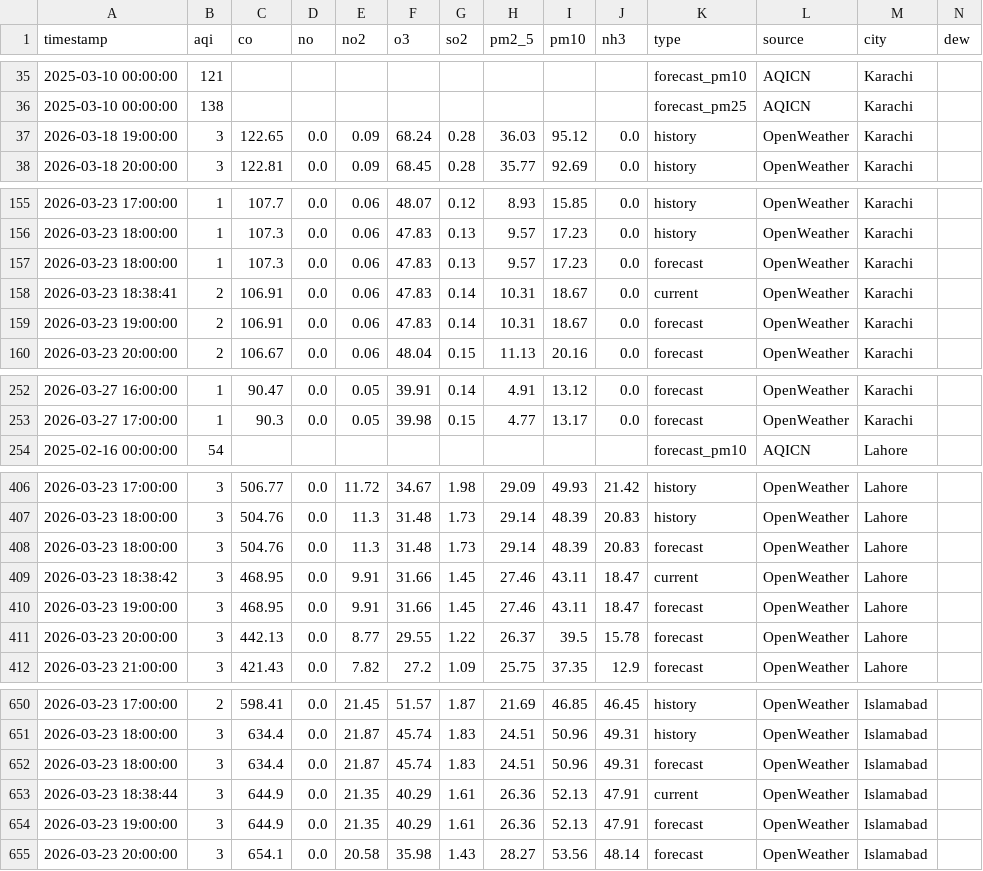
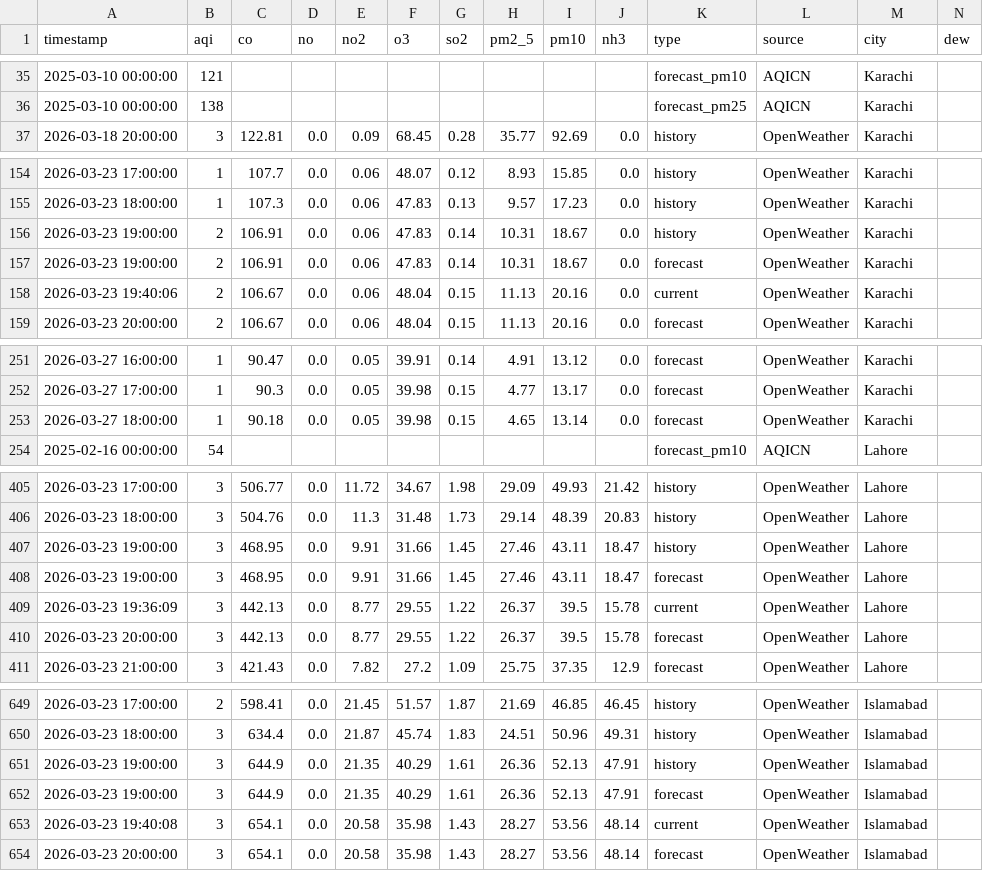
Before and after one commit to Javeria-Motiwala/AQI, a CSV file: data/pakistan_aqi_full.csv, drawn as a sheet; only a part is shown, gaps mark what is left out; removed rows and columns are numbered as before the commit, all else as after; rows hold the shown columns only; the diff covers the shown part only; the diff names each change by its address in the sheet, - before the commit and + after, or states it on an @@ line.

```diff
--- a/data/pakistan_aqi_full.csv
+++ b/data/pakistan_aqi_full.csv
-row 37: 2026-03-18 19:00:00 | 3 | 122.65 | 0.0 | 0.09 | 68.24 | 0.28 | 36.03 | 95.12 | 0.0 | history | OpenWeather | Karachi
-row 157: 2026-03-23 18:00:00 | 1 | 107.3 | 0.0 | 0.06 | 47.83 | 0.13 | 9.57 | 17.23 | 0.0 | forecast | OpenWeather | Karachi
-A156 (timestamp): 2026-03-23 18:38:41
+A156 (timestamp): 2026-03-23 19:00:00
-K156 (type): current
+K156 (type): history
+row 158: 2026-03-23 19:40:06 | 2 | 106.67 | 0.0 | 0.06 | 48.04 | 0.15 | 11.13 | 20.16 | 0.0 | current | OpenWeather | Karachi
+row 253: 2026-03-27 18:00:00 | 1 | 90.18 | 0.0 | 0.05 | 39.98 | 0.15 | 4.65 | 13.14 | 0.0 | forecast | OpenWeather | Karachi
-row 408: 2026-03-23 18:00:00 | 3 | 504.76 | 0.0 | 11.3 | 31.48 | 1.73 | 29.14 | 48.39 | 20.83 | forecast | OpenWeather | Lahore
-A407 (timestamp): 2026-03-23 18:38:42
+A407 (timestamp): 2026-03-23 19:00:00
-K407 (type): current
+K407 (type): history
+row 409: 2026-03-23 19:36:09 | 3 | 442.13 | 0.0 | 8.77 | 29.55 | 1.22 | 26.37 | 39.5 | 15.78 | current | OpenWeather | Lahore
-row 652: 2026-03-23 18:00:00 | 3 | 634.4 | 0.0 | 21.87 | 45.74 | 1.83 | 24.51 | 50.96 | 49.31 | forecast | OpenWeather | Islamabad
-A651 (timestamp): 2026-03-23 18:38:44
+A651 (timestamp): 2026-03-23 19:00:00
-K651 (type): current
+K651 (type): history
+row 653: 2026-03-23 19:40:08 | 3 | 654.1 | 0.0 | 20.58 | 35.98 | 1.43 | 28.27 | 53.56 | 48.14 | current | OpenWeather | Islamabad
```
Also changed, not shown: 2 added rows and 2 removed rows elsewhere in this file, data/islamabad_combined_aqi.csv, data/karachi_combined_aqi.csv, 1 other file.
